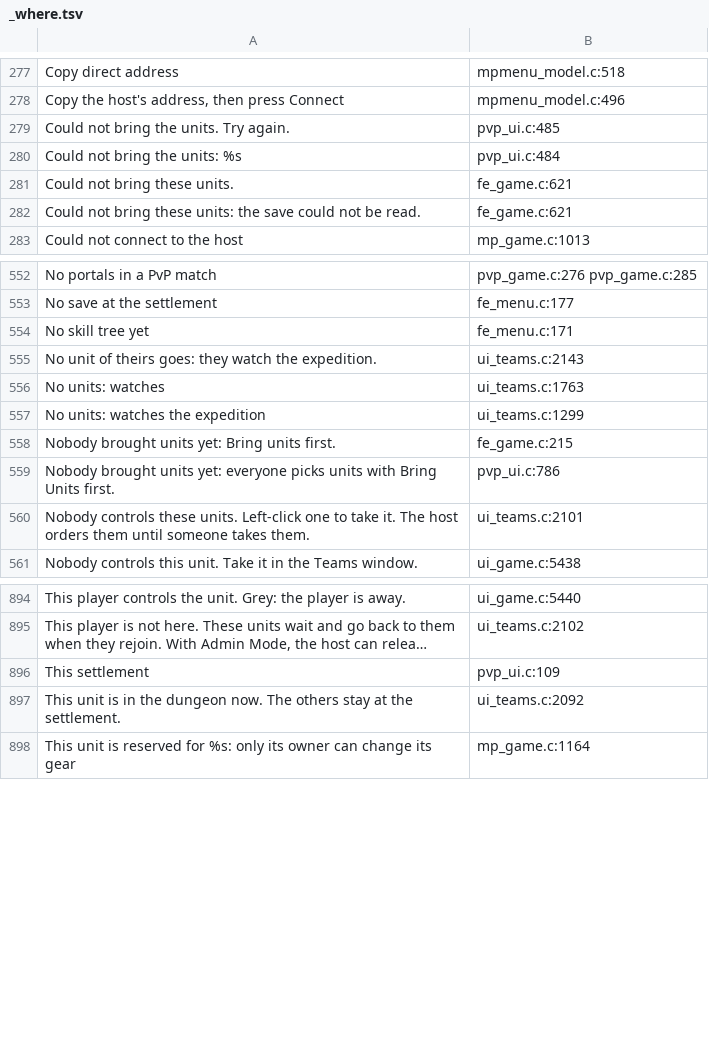
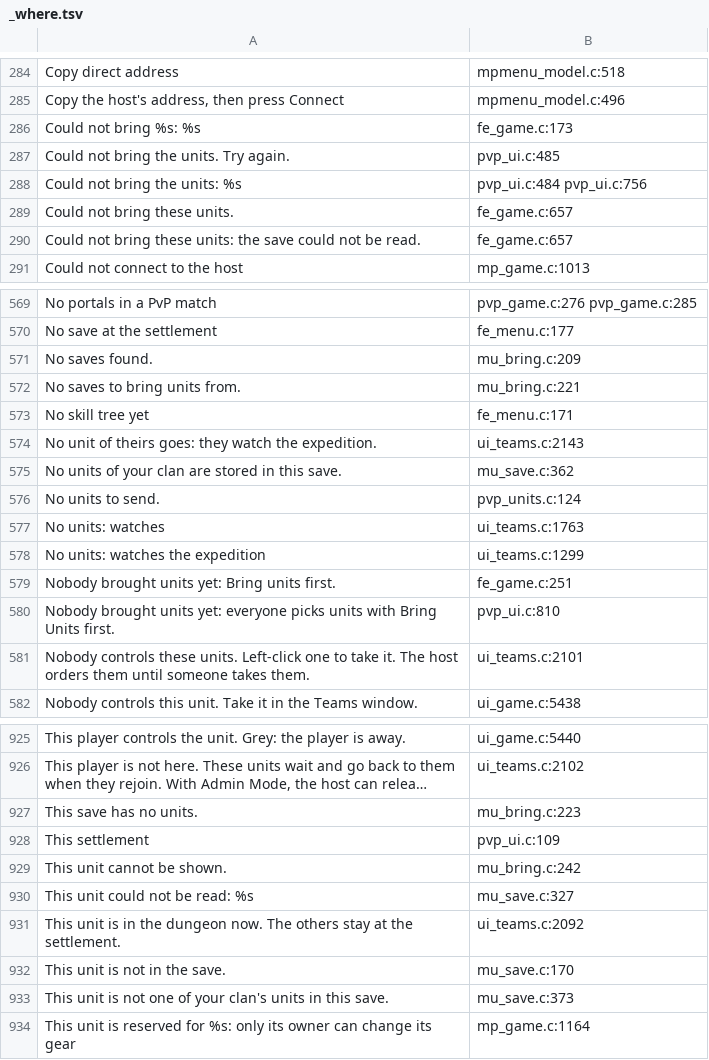
Before and after one commit to AmfiLogos/ds_multiplayer, a TSV file: lang/_where.tsv, drawn as a sheet; only a part is shown, gaps mark what is left out; long unchanged cells end in …; addresses are those after the commit; the diff covers the shown part only; the diff names each change by its address in the sheet, - before the commit and + after, or states it on an @@ line.

Commit message:
Bring Units card window in the multiplayer mod (Foreign Expedition + PvP), units from the player's own saves
Owner choice 2026-10-20: the "Bring units" CARD window (unit cards with the game's icons, from Units Laboratory) replaces
the text list in the Foreign Expedition lobby and the PvP lobby / PvP window. Units still come only from the player's own
saves: no My Units tab, no Unit Builder door, no wiki link.

src/mu_bring.c + .h: the window of ds_custommodes units/mu_bring.c (removed there at 5454e03), saves only.
Copied from ds_custommodes 095d27a (Units Laboratory keeps its own copy for My Units; no link between the two images):
cm_il.c/.h (il2cpp by name, icons), mu_ui.c/.h (window, texts, icons, Compact Plus card, frame tick), mu_tip.c (the
game's hover card), mu_look.c/.h (the game-drawn sprite), mu_card.c/.h + tables, mu_save.c/.h (save -> card), pvp_wiki.c/.h
+ tables (wk_build). mu_timer.c = the OS timer half of units/mu_clip.c.
The window needs the loader's widget kit: the module entry hands the host over (mp_cards_host: Mac mp_module.c by dlsym,
Windows rig_main_win.c). Without a kit (the rig's own dylib) the old text lists open, as before.
fe_game.c fe_bring_picks / pvp_bring_picks + pvp_units.c pvp_units_send_entries: one Bring = one send, each pick exported
from its save (read only), as the rig's fe_bring / pvp_units_bring.
Tests: rig commands bring_state / bring_close (fe_menu.c exec); the units-driver resolves "bring:<name>" in the
multiplayer image. Strings: 50 new keys, 10 languages (Units Laboratory's translations; one new subtitle translated).
sdk/dsl_sdk.h = the loader's API 6 copy. gen_port.py: a multiplayer source with a Units Laboratory file's name is not
moved out of build/gen. win_map.tsv regenerated (line numbers).

```diff
--- a/lang/_where.tsv
+++ b/lang/_where.tsv
+row 286: Could not bring %s: %s | fe_game.c:173
-B288: pvp_ui.c:484
+B288: pvp_ui.c:484 pvp_ui.c:756
-B289:B290: fe_game.c:621
+B289:B290: fe_game.c:657
+row 571: No saves found. | mu_bring.c:209
+row 572: No saves to bring units from. | mu_bring.c:221
+row 575: No units of your clan are stored in this save. | mu_save.c:362
+row 576: No units to send. | pvp_units.c:124
-B579: fe_game.c:215
+B579: fe_game.c:251
-B580: pvp_ui.c:786
+B580: pvp_ui.c:810
+row 927: This save has no units. | mu_bring.c:223
+row 929: This unit cannot be shown. | mu_bring.c:242
+row 930: This unit could not be read: %s | mu_save.c:327
+row 932: This unit is not in the save. | mu_save.c:170
+row 933: This unit is not one of your clan's units in this save. | mu_save.c:373
```
Also changed, not shown: 40 added rows and 58 edited cells elsewhere in this file, win/win_map.tsv, 38 other files.
